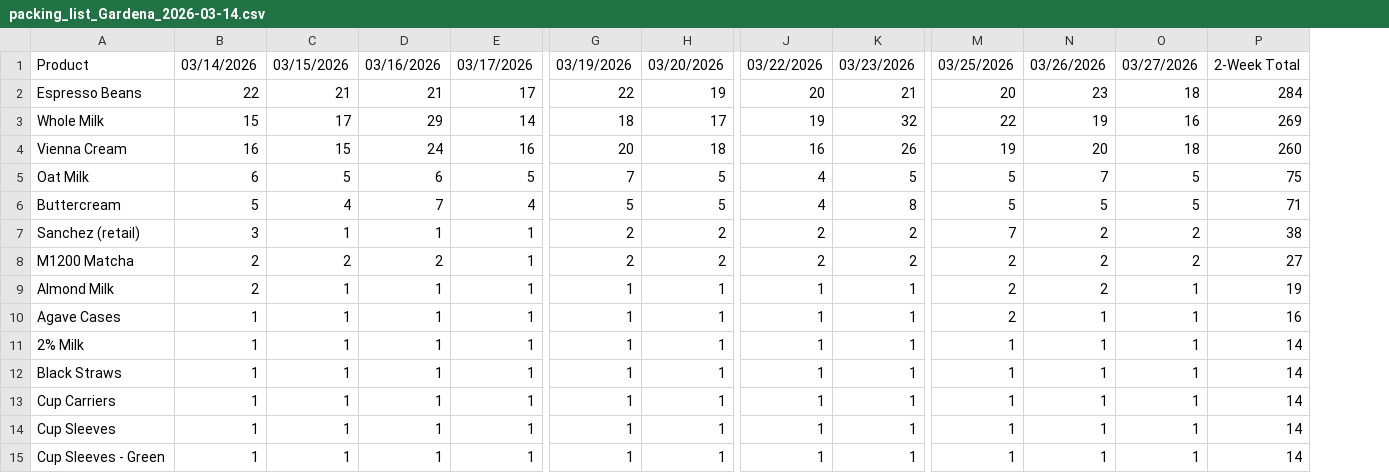
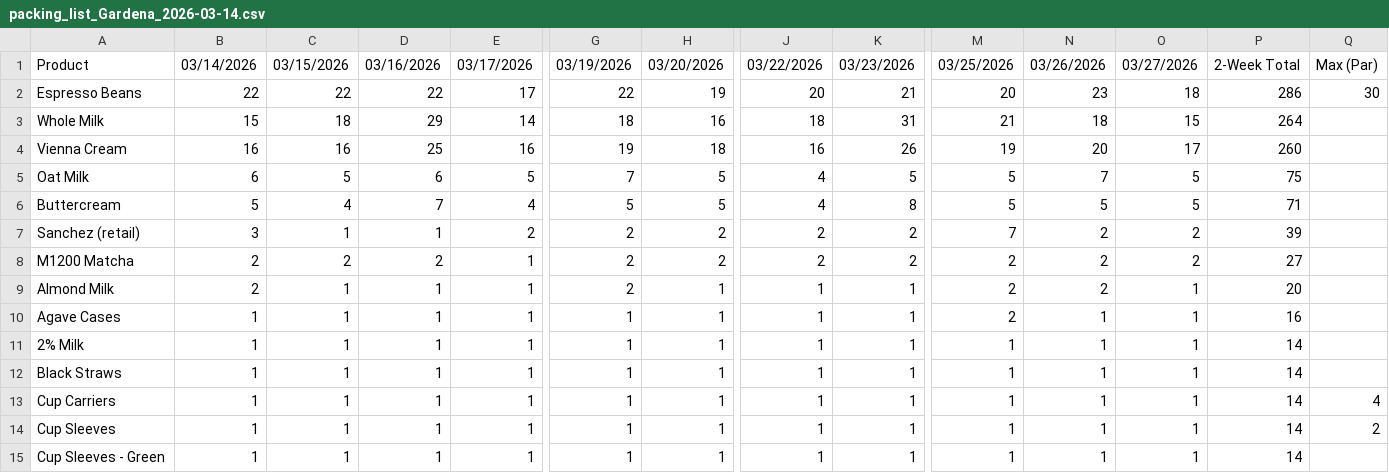
Before and after one commit to YeemsCoffee/inventoryprediction, a CSV file: output/packing_list_Gardena_2026-03-14.csv, drawn as a sheet; only a part is shown, gaps mark what is left out; the diff covers the shown part only; the diff names each change by its address in the sheet, - before the commit and + after, or states it on an @@ line.

```diff
--- a/output/packing_list_Gardena_2026-03-14.csv
+++ b/output/packing_list_Gardena_2026-03-14.csv
+column Q, rows 1-14: Max (Par) | 30 |  |  |  |  |  |  |  |  |  |  | 4 | 2
-C2: 21
+C2: 22
-D2: 21
+D2: 22
-P2: 284
+P2: 286
-C3: 17
+C3: 18
-H3: 17
+H3: 16
-J3: 19
+J3: 18
-K3: 32
+K3: 31
-M3: 22
+M3: 21
-N3: 19
+N3: 18
-O3: 16
+O3: 15
-P3: 269
+P3: 264
-C4: 15
+C4: 16
-D4: 24
+D4: 25
-G4: 20
+G4: 19
-O4: 18
+O4: 17
-E7: 1
+E7: 2
-P7: 38
+P7: 39
-G9: 1
+G9: 2
-P9: 19
+P9: 20
```
Also changed, not shown: 3 added rows, 1 removed row and 11 edited cells elsewhere in this file, output/packing_list_KTOWN_2026-03-14.csv, 1 other file.
